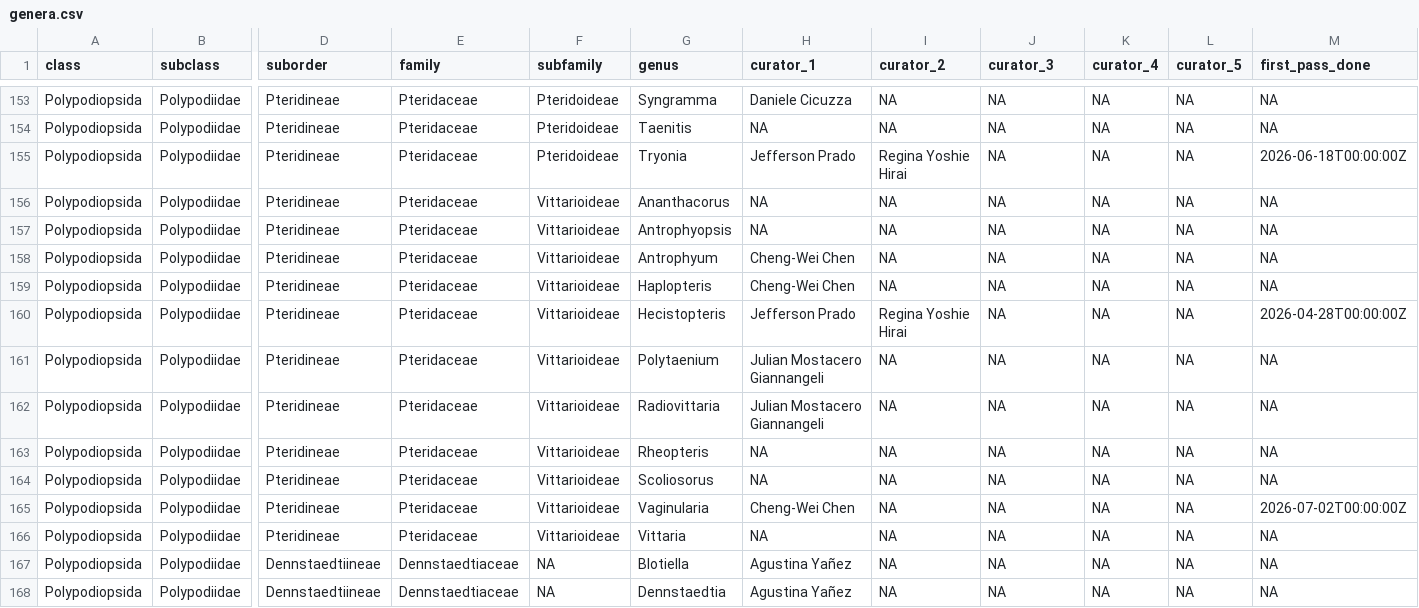
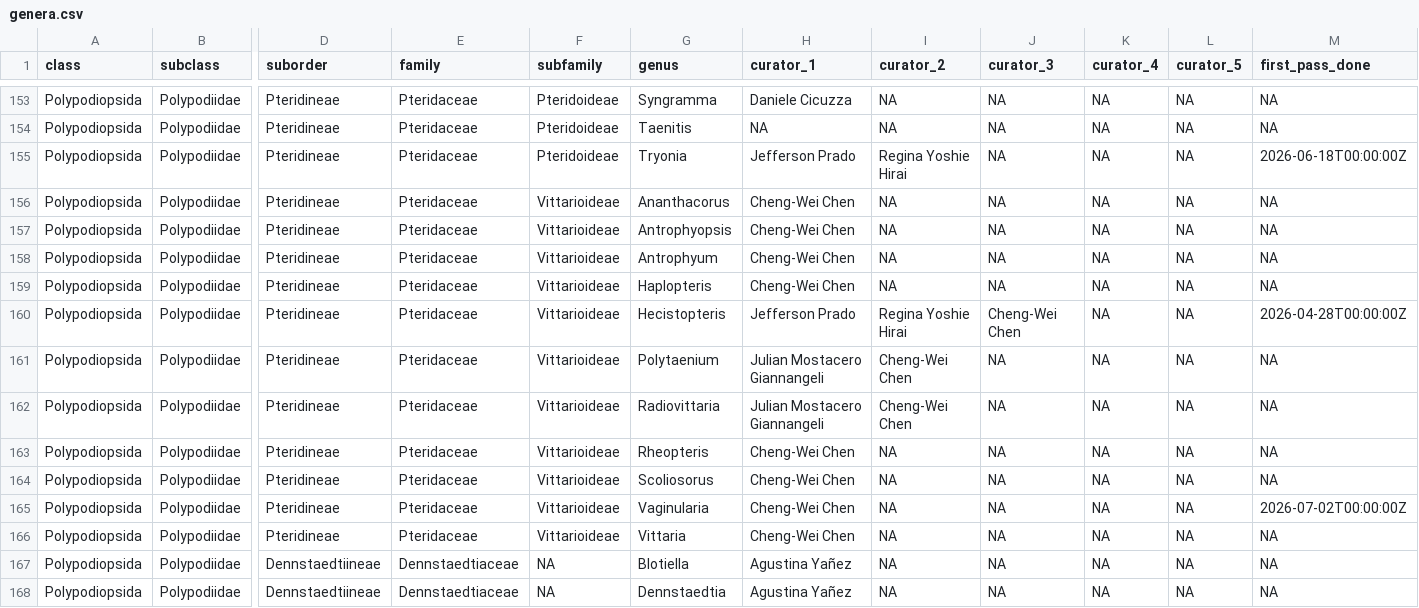
Before and after one commit to pteridogroup/ppg-curators, a CSV file: data/genera.csv, drawn as a sheet; only a part is shown, gaps mark what is left out; the diff names each change by its address in the sheet, - before the commit and + after, or states it on an @@ line.

```diff
--- a/data/genera.csv
+++ b/data/genera.csv
-H156:H157 (curator_1): NA
+H156:H157 (curator_1): Cheng-Wei Chen
-J160 (curator_3): NA
+J160 (curator_3): Cheng-Wei Chen
-I161:I162 (curator_2): NA
+I161:I162 (curator_2): Cheng-Wei Chen
-H163:H164 (curator_1): NA
+H163:H164 (curator_1): Cheng-Wei Chen
-H166 (curator_1): NA
+H166 (curator_1): Cheng-Wei Chen
```
